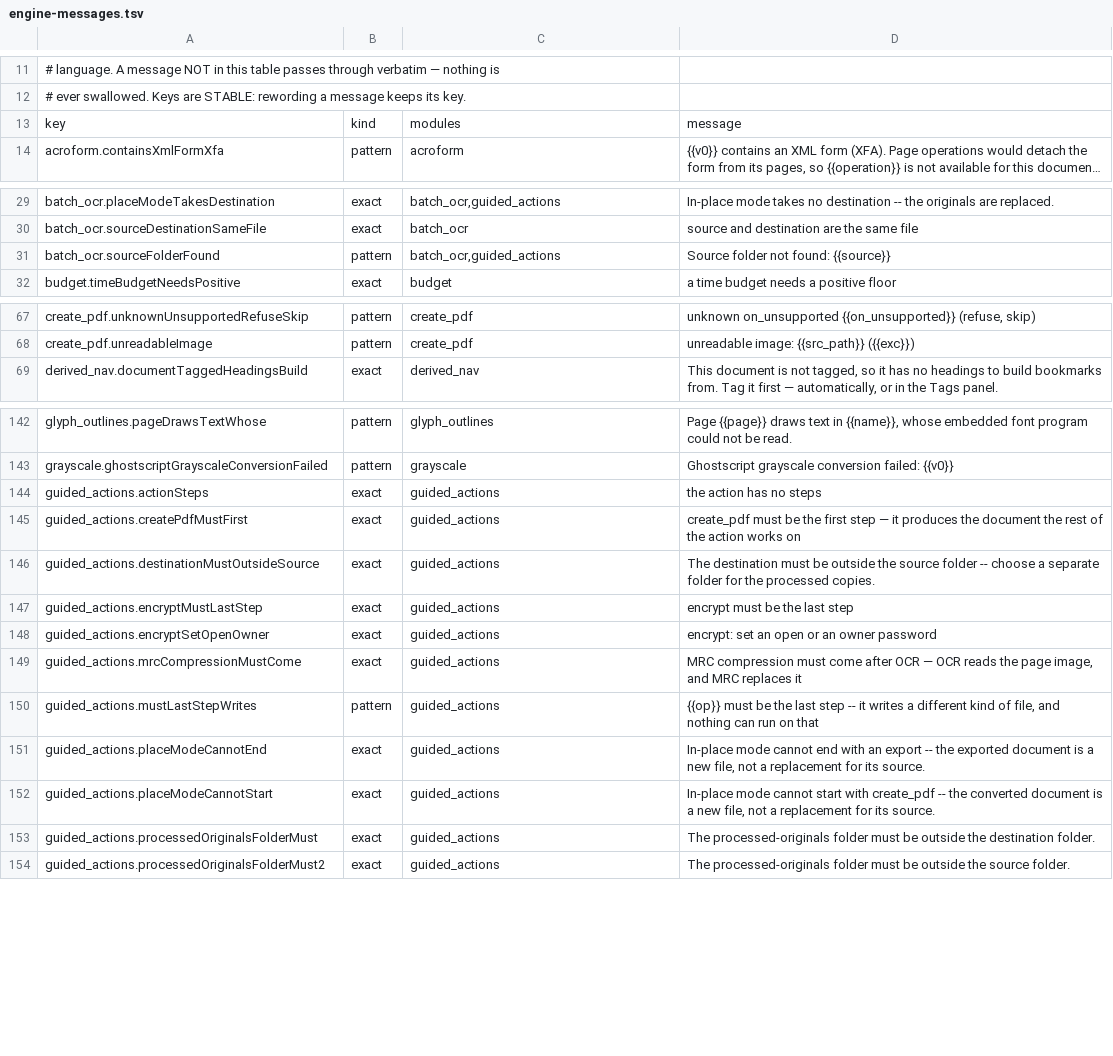
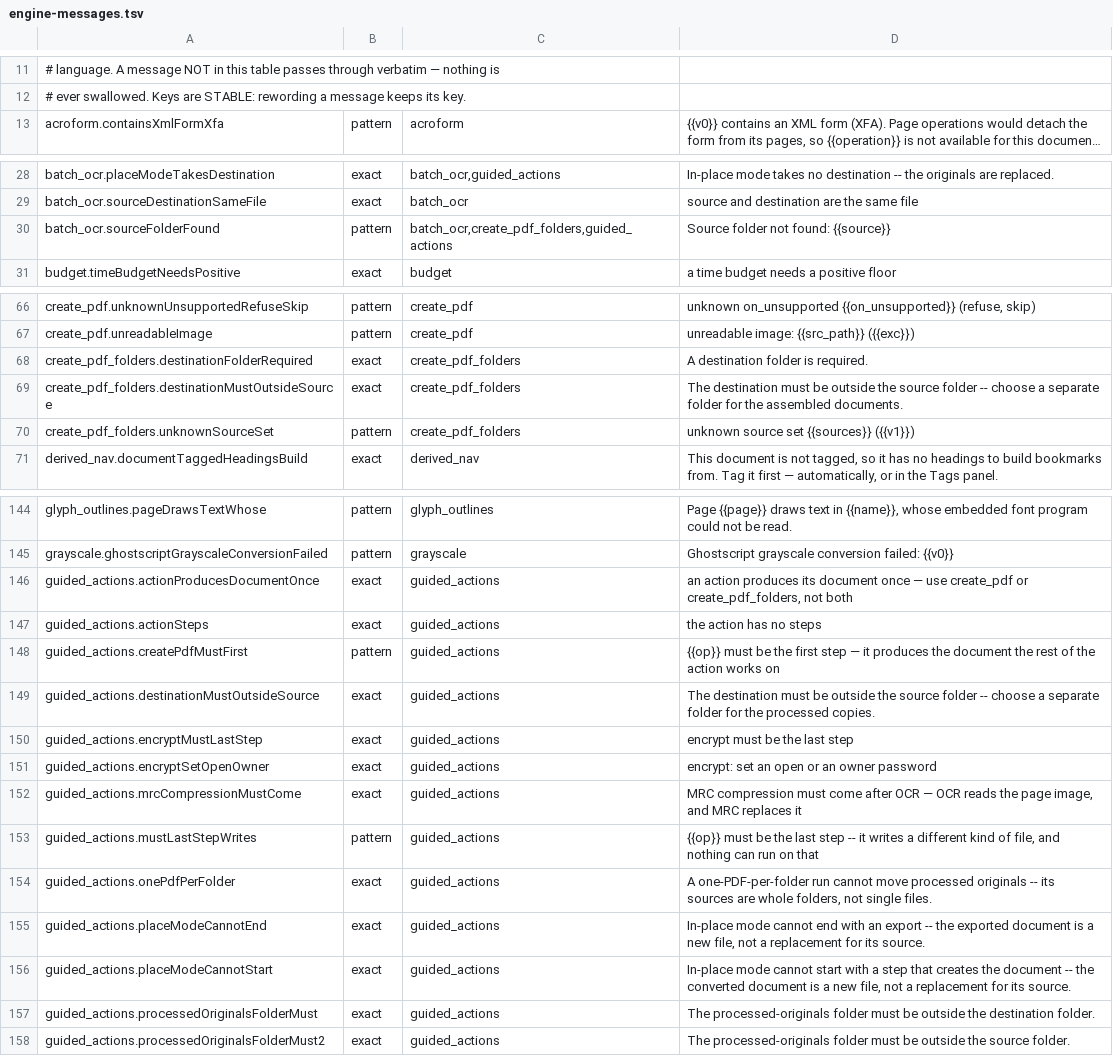
Before and after one commit to jasonulbright/Spectra-PDF, a TSV file: src/renderer/locales/engine-messages.tsv, drawn as a sheet; only a part is shown, gaps mark what is left out; long unchanged cells end in …; addresses are those after the commit; the diff names each change by its address in the sheet, - before the commit and + after, or states it on an @@ line.

```diff
--- a/src/renderer/locales/engine-messages.tsv
+++ b/src/renderer/locales/engine-messages.tsv
@@ row 13 moved to row 195: key @@
-C30: batch_ocr,guided_actions
+C30: batch_ocr,create_pdf_folders,guided_actions
+row 68: create_pdf_folders.destinationFolderRequired | exact | create_pdf_folders | A destination folder is required.
+row 69: create_pdf_folders.destinationMustOutsideSource | exact | create_pdf_folders | The destination must be outside the source folder -- choose a separate folder for the assembled documents.
+row 70: create_pdf_folders.unknownSourceSet | pattern | create_pdf_folders | unknown source set {{sources}} ({{v1}})
+row 146: guided_actions.actionProducesDocumentOnce | exact | guided_actions | an action produces its document once — use create_pdf or create_pdf_folders, not both
-B148: exact
+B148: pattern
-D148: create_pdf must be…
+D148: {{op}} must be…
+row 154: guided_actions.onePdfPerFolder | exact | guided_actions | A one-PDF-per-folder run cannot move processed originals -- its sources are whole folders, not single files.
-D156: …start with create_pdf -- the…
+D156: …start with a step that creates the document -- the…
```
Also changed, not shown: 51 other files.
